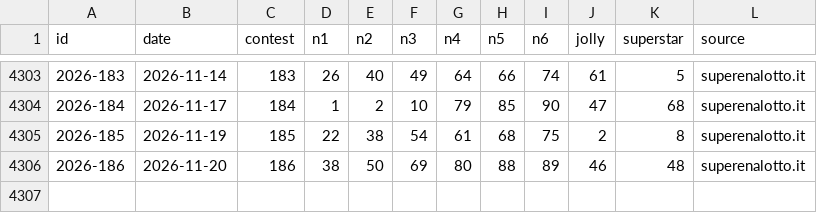
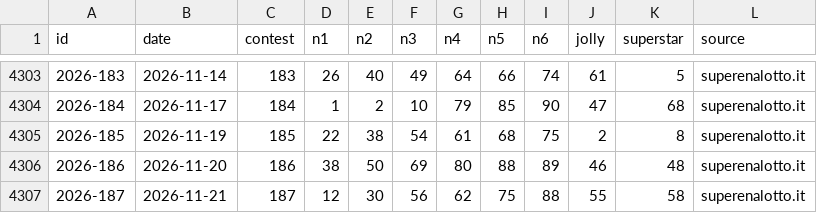
Before and after one commit to federicodiluca/la-scimmia-vince, a CSV file: data/superenalotto/draws.csv, drawn as a sheet; only a part is shown, gaps mark what is left out.

```diff
--- a/data/superenalotto/draws.csv
+++ b/data/superenalotto/draws.csv
@@ -4306 +4306,2 @@ id,date,contest,n1,n2,n3,n4,n5,n6,jolly,superstar,source
 2026-186,2026-11-20,186,38,50,69,80,88,89,46,48,superenalotto.it
+2026-187,2026-11-21,187,12,30,56,62,75,88,55,58,superenalotto.it
```
Also changed, not shown: data/superenalotto/pools.csv, 1 other file.
